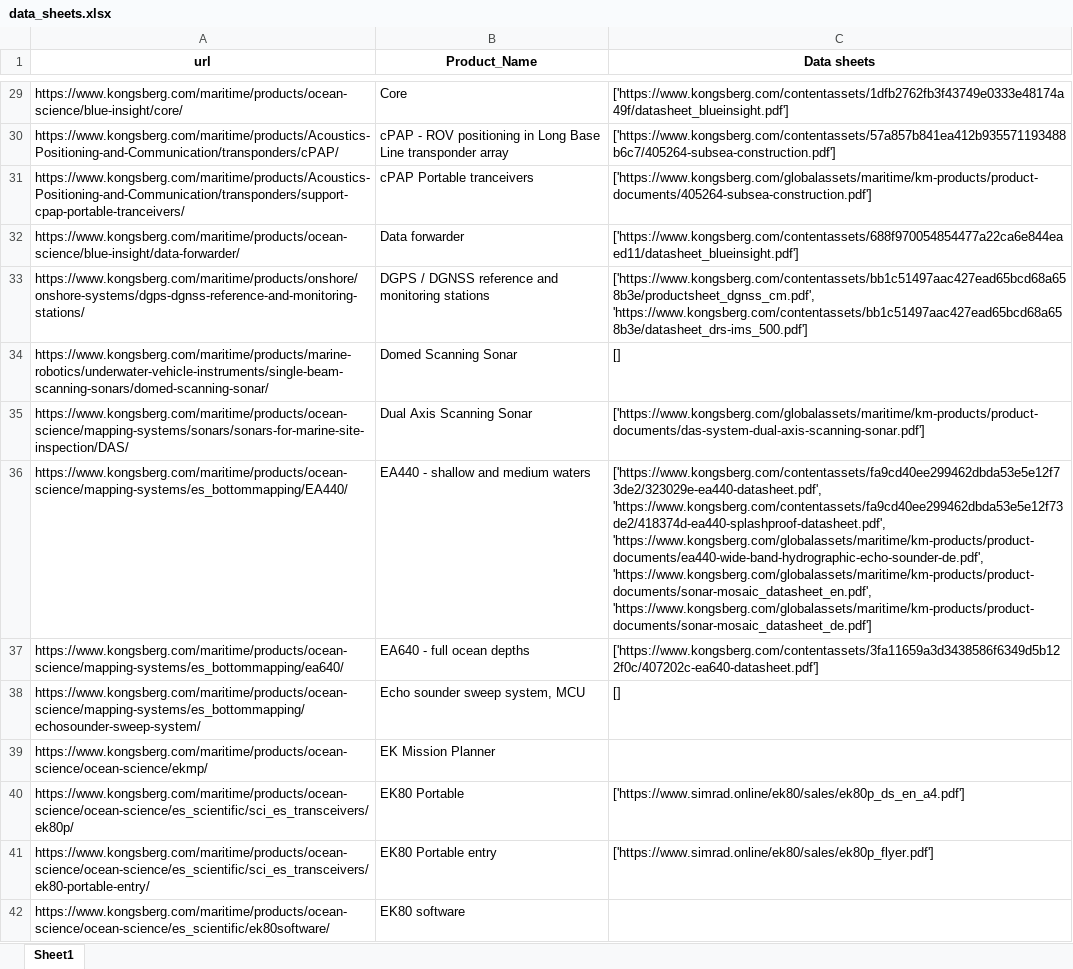
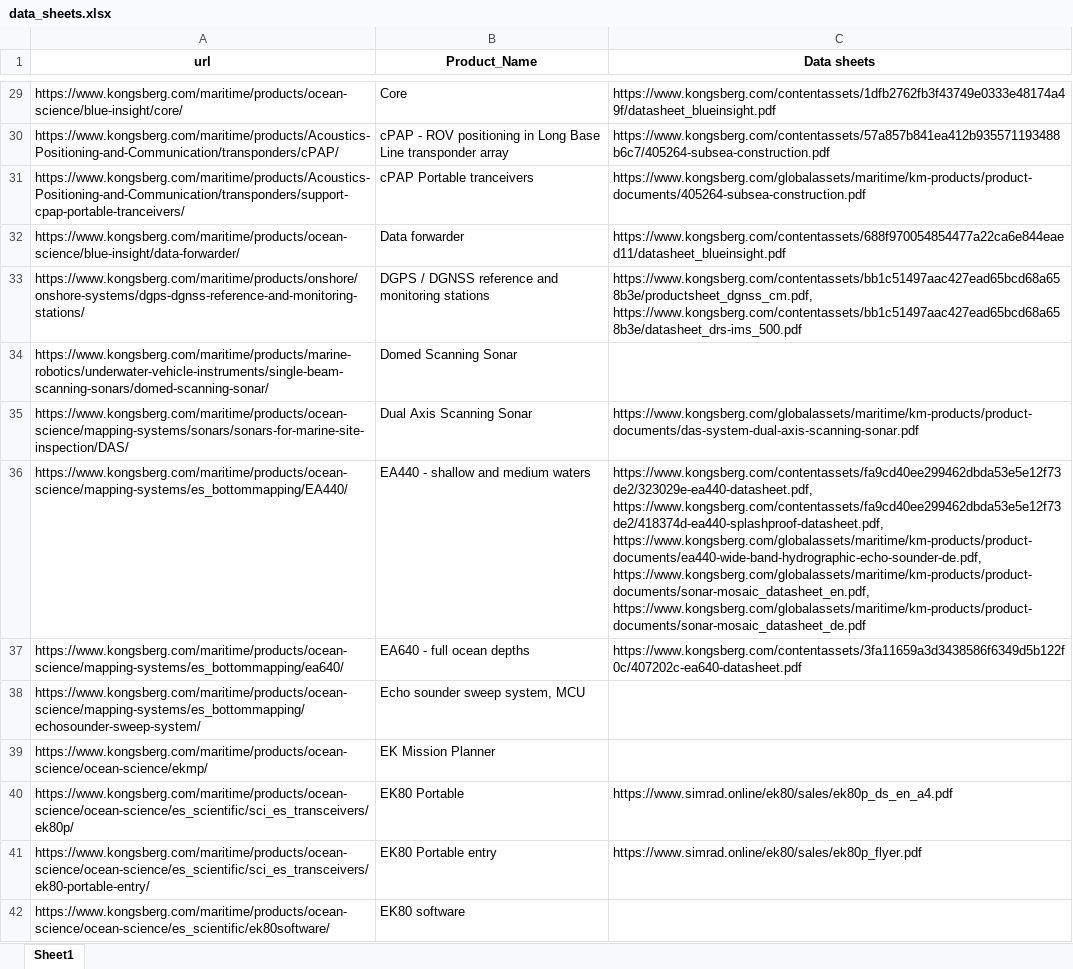
Before and after one commit to JorgenStensrudForte/tags_creator, an Excel workbook: data/data_sheets.xlsx, sheet Sheet1, drawn as a sheet; only a part is shown, gaps mark what is left out; values as stored, in another font and other column widths than the file's, no borders; the diff covers the shown part only; the diff names each change by its address in the sheet, - before the commit and + after, or states it on an @@ line.

```diff
--- a/data/data_sheets.xlsx (sheet Sheet1)
+++ b/data/data_sheets.xlsx (sheet Sheet1)
-C29 (Data sheets): ['https://www.kongsberg.com/contentassets/1dfb2762fb3f43749e0333e48174a49f/datasheet_blueinsight.pdf']
+C29 (Data sheets): https://www.kongsberg.com/contentassets/1dfb2762fb3f43749e0333e48174a49f/datasheet_blueinsight.pdf
-C30 (Data sheets): ['https://www.kongsberg.com/contentassets/57a857b841ea412b935571193488b6c7/405264-subsea-construction.pdf']
+C30 (Data sheets): https://www.kongsberg.com/contentassets/57a857b841ea412b935571193488b6c7/405264-subsea-construction.pdf
-C31 (Data sheets): ['https://www.kongsberg.com/globalassets/maritime/km-products/product-documents/405264-subsea-construction.pdf']
+C31 (Data sheets): https://www.kongsberg.com/globalassets/maritime/km-products/product-documents/405264-subsea-construction.pdf
-C32 (Data sheets): ['https://www.kongsberg.com/contentassets/688f970054854477a22ca6e844eaed11/datasheet_blueinsight.pdf']
+C32 (Data sheets): https://www.kongsberg.com/contentassets/688f970054854477a22ca6e844eaed11/datasheet_blueinsight.pdf
-C33 (Data sheets): ['https://www.kongsberg.com/contentassets/bb1c51497aac427ead65bcd68a658b3e/productsheet_dgnss_cm.pdf', 'https://www.kongsberg.com/contentassets/bb1c51497aac427ead65bcd68a658b3e/datasheet_drs-ims_500.pdf']
+C33 (Data sheets): https://www.kongsberg.com/contentassets/bb1c51497aac427ead65bcd68a658b3e/productsheet_dgnss_cm.pdf, https://www.kongsberg.com/contentassets/bb1c51497aac427ead65bcd68a658b3e/datasheet_drs-ims_500.pdf
-C34 (Data sheets): []
+C34 (Data sheets): (empty)
-C35 (Data sheets): ['https://www.kongsberg.com/globalassets/maritime/km-products/product-documents/das-system-dual-axis-scanning-sonar.pdf']
+C35 (Data sheets): https://www.kongsberg.com/globalassets/maritime/km-products/product-documents/das-system-dual-axis-scanning-sonar.pdf
-C36 (Data sheets): ['https://www.kongsberg.com/contentassets/fa9cd40ee299462dbda53e5e12f73de2/323029e-ea440-datasheet.pdf', 'https://www.kongsberg.com/contentassets/fa9cd40ee299462dbda53e5e12f73de2/418374d-ea440-splashproof-datasheet.pdf', 'https://www.kongsberg.com/globalassets/maritime/km-products/product-documents/ea440-wide-band-hydrographic-echo-sounder-de.pdf', 'https://www.kongsberg.com/globalassets/maritime/km-products/product-documents/sonar-mosaic_datasheet_en.pdf', 'https://www.kongsberg.com/globalassets/maritime/km-products/product-documents/sonar-mosaic_datasheet_de.pdf']
+C36 (Data sheets): https://www.kongsberg.com/contentassets/fa9cd40ee299462dbda53e5e12f73de2/323029e-ea440-datasheet.pdf, https://www.kongsberg.com/contentassets/fa9cd40ee299462dbda53e5e12f73de2/418374d-ea440-splashproof-datasheet.pdf, https://www.kongsberg.com/globalassets/maritime/km-products/product-documents/ea440-wide-band-hydrographic-echo-sounder-de.pdf, https://www.kongsberg.com/globalassets/maritime/km-products/product-documents/sonar-mosaic_datasheet_en.pdf, https://www.kongsberg.com/globalassets/maritime/km-products/product-documents/sonar-mosaic_datasheet_de.pdf
-C37 (Data sheets): ['https://www.kongsberg.com/contentassets/3fa11659a3d3438586f6349d5b122f0c/407202c-ea640-datasheet.pdf']
+C37 (Data sheets): https://www.kongsberg.com/contentassets/3fa11659a3d3438586f6349d5b122f0c/407202c-ea640-datasheet.pdf
-C38 (Data sheets): []
+C38 (Data sheets): (empty)
-C40 (Data sheets): ['https://www.simrad.online/ek80/sales/ek80p_ds_en_a4.pdf']
+C40 (Data sheets): https://www.simrad.online/ek80/sales/ek80p_ds_en_a4.pdf
-C41 (Data sheets): ['https://www.simrad.online/ek80/sales/ek80p_flyer.pdf']
+C41 (Data sheets): https://www.simrad.online/ek80/sales/ek80p_flyer.pdf
```
Also changed, not shown: 134 edited cells elsewhere in this sheet, 5 other files.
